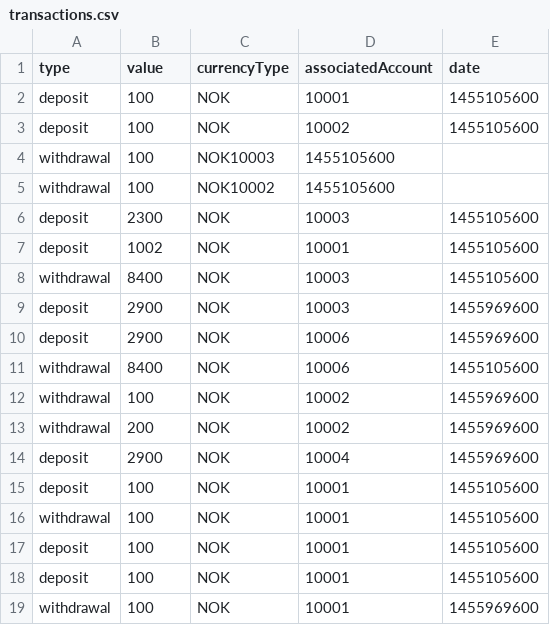
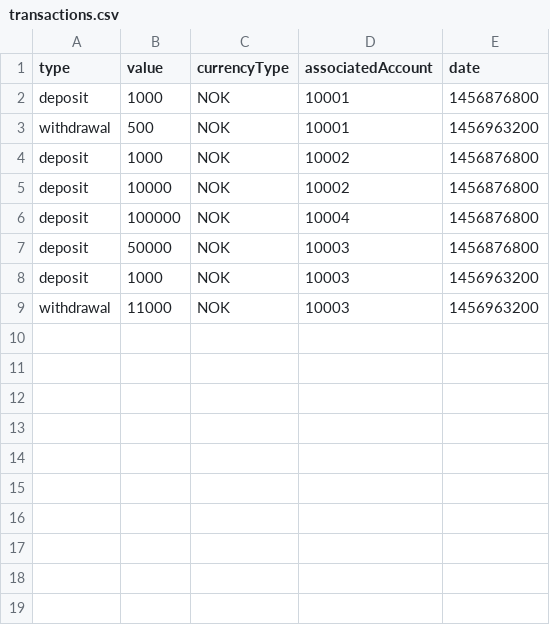
Before and after one commit to Dre90/Web2, a CSV file: Innleveringer/Assignment I/data/transactions.csv, drawn as a sheet.

Commit message:
begynt å gjøre siden finnere og laste opp data

```diff
--- a/Innleveringer/Assignment I/data/transactions.csv
+++ b/Innleveringer/Assignment I/data/transactions.csv
@@ -1,19 +1,9 @@
 type,value,currencyType,associatedAccount,date
-deposit,100,NOK,10001,1455105600
-deposit,100,NOK,10002,1455105600
-withdrawal,100,NOK10003,1455105600,
-withdrawal,100,NOK10002,1455105600,
-deposit,2300,NOK,10003,1455105600
-deposit,1002,NOK,10001,1455105600
-withdrawal,8400,NOK,10003,1455105600
-deposit,2900,NOK,10003,1455969600
-deposit,2900,NOK,10006,1455969600
-withdrawal,8400,NOK,10006,1455105600
-withdrawal,100,NOK,10002,1455969600
-withdrawal,200,NOK,10002,1455969600
-deposit,2900,NOK,10004,1455969600
-deposit,100,NOK,10001,1455105600
-withdrawal,100,NOK,10001,1455105600
-deposit,100,NOK,10001,1455105600
-deposit,100,NOK,10001,1455105600
-withdrawal,100,NOK,10001,1455969600
+deposit,1000,NOK,10001,1456876800
+withdrawal,500,NOK,10001,1456963200
+deposit,1000,NOK,10002,1456876800
+deposit,10000,NOK,10002,1456876800
+deposit,100000,NOK,10004,1456876800
+deposit,50000,NOK,10003,1456876800
+deposit,1000,NOK,10003,1456963200
+withdrawal,11000,NOK,10003,1456963200
```
Also changed, not shown: Innleveringer/Assignment I/data/accounts.csv, Innleveringer/Assignment I/data/customers.csv, 13 other files.
